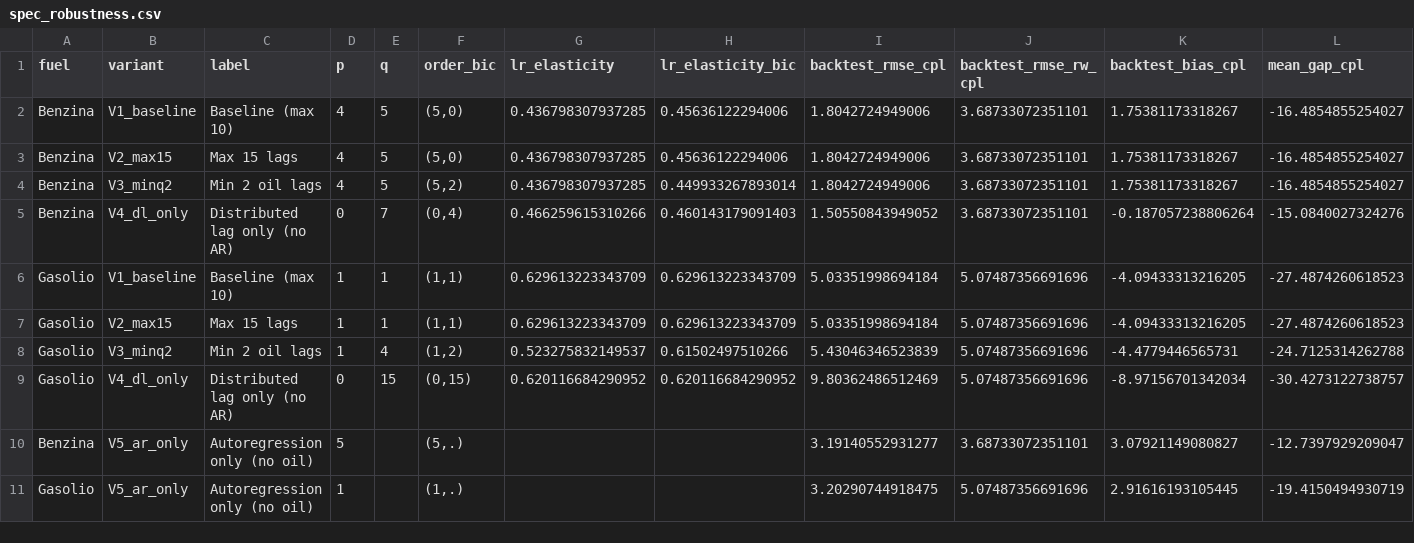
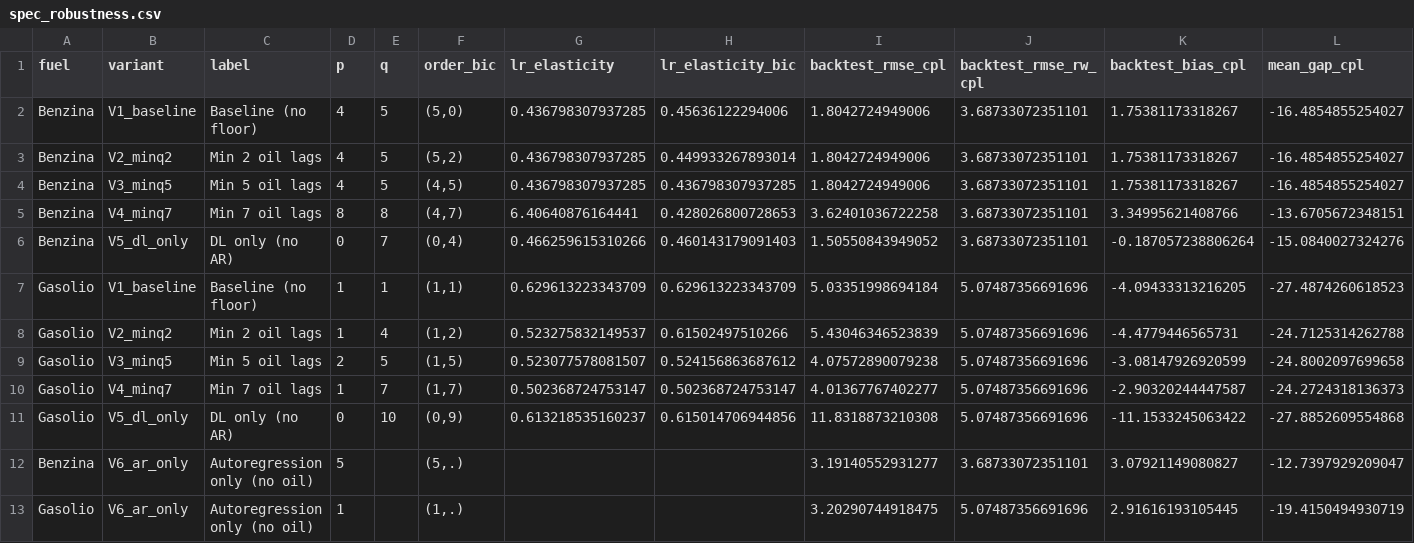
Before and after one commit to paluigi/fuel-private-price-cap, a CSV file: adoption/output/tables/spec_robustness.csv, drawn as a sheet; only a part is shown; removed rows and columns are numbered as before the commit, all else as after; rows hold the shown columns only; the diff names each change by its address in the sheet, - before the commit and + after, or states it on an @@ line.

Commit message:
Rework spec-robustness grid: max lag 10 everywhere, oil-lag floors 2/5/7
Per review: all specifications now cap lags at 10 and the variants are
minimum oil lags of 2, 5 and 7 (plus the DL-only and no-oil-AR
references). Results:
- Petrol: stable to a floor of 5 (AIC keeps (4,5)); at floor 7 AIC
  overfits ARDL(8,8) with a literally explosive autoregressive
  polynomial (sum phi-hat = 1.0007) - the 6.4 "elasticity" is a
  near-unit-root artifact, now dagger-flagged in Table 8; BIC on the
  same grid picks well-behaved (4,7), elasticity 0.43.
- Diesel: deeper oil lags improve the backtest monotonically-ish
  (RMSE 5.03 no floor -> 4.01 at floor 7, bias -4.1 -> -2.9); gaps
  settle at -24.3 to -24.8 c/l (baseline -27.5).
- DL-only (max 10): petrol (0,7) unchanged, best backtest; diesel
  (0,10) backtest 11.83 - persistence needs the AR term.
- Combined CPI effect across sensible specs: -0.38 to -0.44 pp
  (baseline -0.43). Oil block HAC Wald p < 1e-6 (unchanged).

Also confirms the ARDL target is the dtComu-effective series (last
communication per station with comu_date <= day), so communication-
timing delays are already fixed; residual blips at excise dates are
genuine staggered pass-through (documented in the paper text).

Paper: sec 9.3 second robustness check and Appendix C paragraph and
Table 8 rewritten for the new grid; README updated.

```diff
--- a/adoption/output/tables/spec_robustness.csv
+++ b/adoption/output/tables/spec_robustness.csv
-C2 (label): Baseline (max 10)
+C2 (label): Baseline (no floor)
-B3 (variant): V2_max15
+B3 (variant): V2_minq2
-C3 (label): Max 15 lags
+C3 (label): Min 2 oil lags
-F3 (order_bic): (5,0)
+F3 (order_bic): (5,2)
-H3 (lr_elasticity_bic): 0.45636122294006
+H3 (lr_elasticity_bic): 0.449933267893014
-B4 (variant): V3_minq2
+B4 (variant): V3_minq5
-C4 (label): Min 2 oil lags
+C4 (label): Min 5 oil lags
-F4 (order_bic): (5,2)
+F4 (order_bic): (4,5)
-H4 (lr_elasticity_bic): 0.449933267893014
+H4 (lr_elasticity_bic): 0.436798307937285
+row 5: Benzina | V4_minq7 | Min 7 oil lags | 8 | 8 | (4,7) | 6.40640876164441 | 0.428026800728653 | 3.62401036722258 | 3.68733072351101 | 3.34995621408766 | -13.6705672348151
-B6 (variant): V4_dl_only
+B6 (variant): V5_dl_only
-C6 (label): Distributed lag only (no AR)
+C6 (label): DL only (no AR)
-C7 (label): Baseline (max 10)
+C7 (label): Baseline (no floor)
-row 7: Gasolio | V2_max15 | Max 15 lags | 1 | 1 | (1,1) | 0.629613223343709 | 0.629613223343709 | 5.03351998694184 | 5.07487356691696 | -4.09433313216205 | -27.4874260618523
-B8 (variant): V3_minq2
+B8 (variant): V2_minq2
-row 9: Gasolio | V4_dl_only | Distributed lag only (no AR) | 0 | 15 | (0,15) | 0.620116684290952 | 0.620116684290952 | 9.80362486512469 | 5.07487356691696 | -8.97156701342034 | -30.4273122738757
+row 9: Gasolio | V3_minq5 | Min 5 oil lags | 2 | 5 | (1,5) | 0.523077578081507 | 0.524156863687612 | 4.07572890079238 | 5.07487356691696 | -3.08147926920599 | -24.8002097699658
+row 10: Gasolio | V4_minq7 | Min 7 oil lags | 1 | 7 | (1,7) | 0.502368724753147 | 0.502368724753147 | 4.01367767402277 | 5.07487356691696 | -2.90320244447587 | -24.2724318136373
+row 11: Gasolio | V5_dl_only | DL only (no AR) | 0 | 10 | (0,9) | 0.613218535160237 | 0.615014706944856 | 11.8318873210308 | 5.07487356691696 | -11.1533245063422 | -27.8852609554868
-B12:B13 (variant): V5_ar_only
+B12:B13 (variant): V6_ar_only
```
Also changed, not shown: 7 other files.
